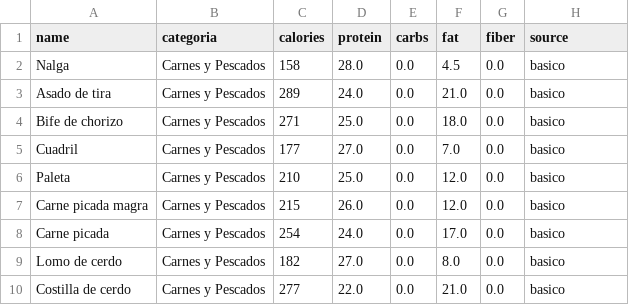
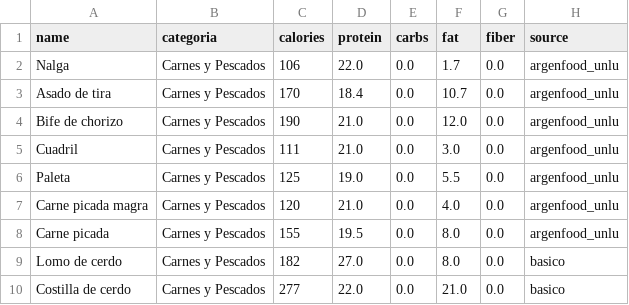
Before and after one commit to bgianfran/Tracker_Fitness, a CSV file: data/ingredientes_basicos.csv, drawn as a sheet; only a part is shown; the diff covers the shown part only.

```diff
--- a/data/ingredientes_basicos.csv
+++ b/data/ingredientes_basicos.csv
@@ -1,9 +1,9 @@
 name,categoria,calories,protein,carbs,fat,fiber,source
-Nalga,Carnes y Pescados,158,28.0,0.0,4.5,0.0,basico
-Asado de tira,Carnes y Pescados,289,24.0,0.0,21.0,0.0,basico
-Bife de chorizo,Carnes y Pescados,271,25.0,0.0,18.0,0.0,basico
-Cuadril,Carnes y Pescados,177,27.0,0.0,7.0,0.0,basico
-Paleta,Carnes y Pescados,210,25.0,0.0,12.0,0.0,basico
-Carne picada magra,Carnes y Pescados,215,26.0,0.0,12.0,0.0,basico
-Carne picada,Carnes y Pescados,254,24.0,0.0,17.0,0.0,basico
+Nalga,Carnes y Pescados,106,22.0,0.0,1.7,0.0,argenfood_unlu
+Asado de tira,Carnes y Pescados,170,18.4,0.0,10.7,0.0,argenfood_unlu
+Bife de chorizo,Carnes y Pescados,190,21.0,0.0,12.0,0.0,argenfood_unlu
+Cuadril,Carnes y Pescados,111,21.0,0.0,3.0,0.0,argenfood_unlu
+Paleta,Carnes y Pescados,125,19.0,0.0,5.5,0.0,argenfood_unlu
+Carne picada magra,Carnes y Pescados,120,21.0,0.0,4.0,0.0,argenfood_unlu
+Carne picada,Carnes y Pescados,155,19.5,0.0,8.0,0.0,argenfood_unlu
 Lomo de cerdo,Carnes y Pescados,182,27.0,0.0,8.0,0.0,basico
```
Also changed, not shown: 66 edited cells elsewhere in this file.
